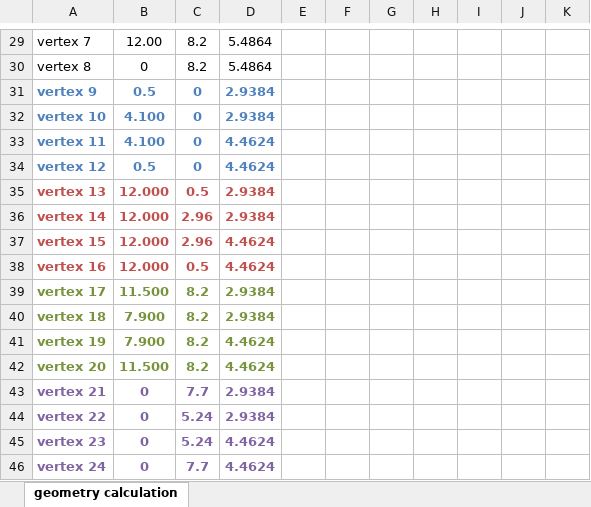
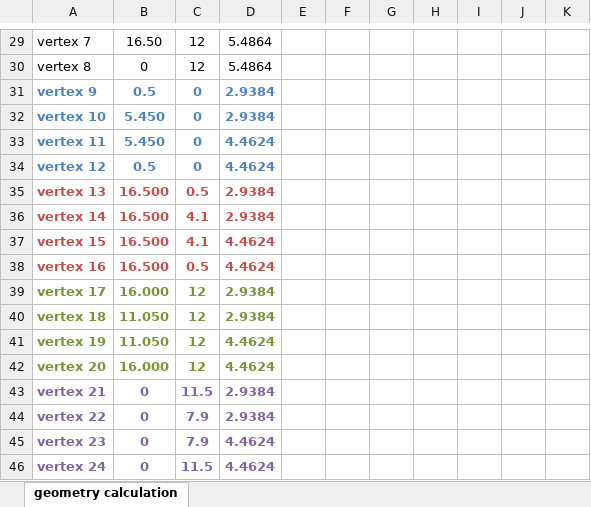
Before and after one commit to NRCan-IETS-CE-O-HBC/HousingModels, an Excel workbook: OptFramework/GenericHome-3storey/3storey_model_geometry.xlsx, sheet geometry calculation, drawn as a sheet; only a part is shown, gaps mark what is left out; values as stored, in another font and other column widths than the file's, no borders; the diff covers the shown part only; the diff names each change by its address in the sheet, - before the commit and + after, or states it on an @@ line.

```diff
--- a/OptFramework/GenericHome-3storey/3storey_model_geometry.xlsx (sheet geometry calculation)
+++ b/OptFramework/GenericHome-3storey/3storey_model_geometry.xlsx (sheet geometry calculation)
-B29: 12.00
+B29: 16.50
-C29:C30: 8.2
+C29:C30: 12
-B32:B33: 4.100
+B32:B33: 5.450
-B35:B38: 12.000
+B35:B38: 16.500
-C36:C37: 2.96
+C36:C37: 4.1
-B39: 11.500
+B39: 16.000
-C39:C42: 8.2
+C39:C42: 12
-B40:B41: 7.900
+B40:B41: 11.050
-B42: 11.500
+B42: 16.000
-C43: 7.7
+C43: 11.5
-C44:C45: 5.24
+C44:C45: 7.9
-C46: 7.7
+C46: 11.5
```
Also changed, not shown: 4 added rows, 4 removed rows, 25 edited cells and cell formats elsewhere in this sheet, formulas that keep their value, 4 other files.
